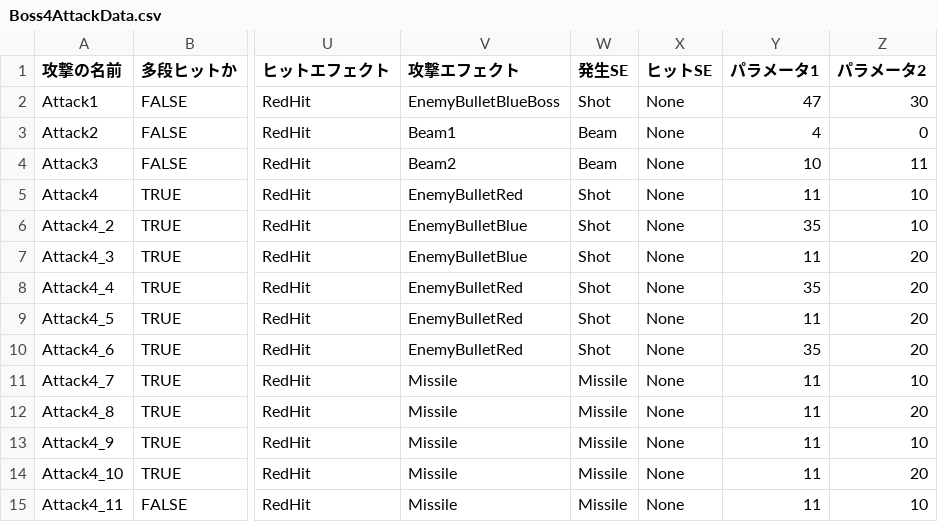
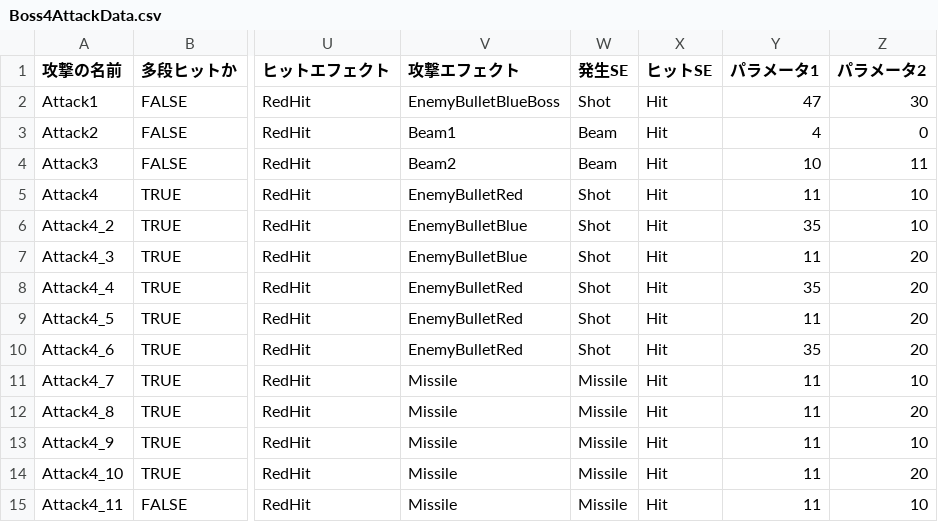
Before and after one commit to lovecap7/NierGame, a CSV file: Project/Data/CSV/Enemy/Boss4/Boss4AttackData.csv, drawn as a sheet; only a part is shown, gaps mark what is left out; the diff names each change by its address in the sheet, - before the commit and + after, or states it on an @@ line.

```diff
--- a/Project/Data/CSV/Enemy/Boss4/Boss4AttackData.csv
+++ b/Project/Data/CSV/Enemy/Boss4/Boss4AttackData.csv
-X2:X15 (ヒットSE): None
+X2:X15 (ヒットSE): Hit
```
Also changed, not shown: Project/Data/CSV/Enemy/Boss1/Boss1AttackData.csv, Project/Data/CSV/Enemy/Robot1/Robot1AttackData.csv, 27 other files.
